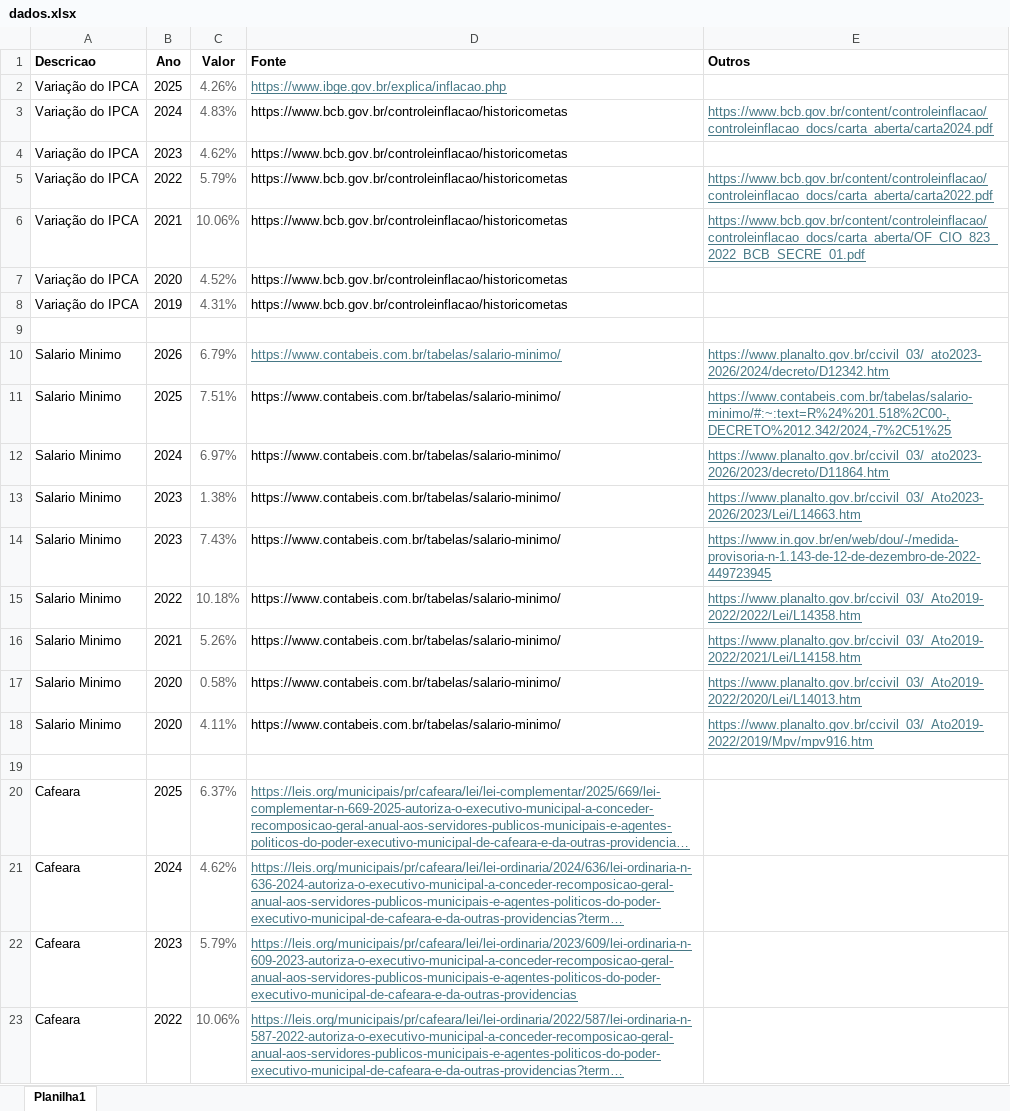
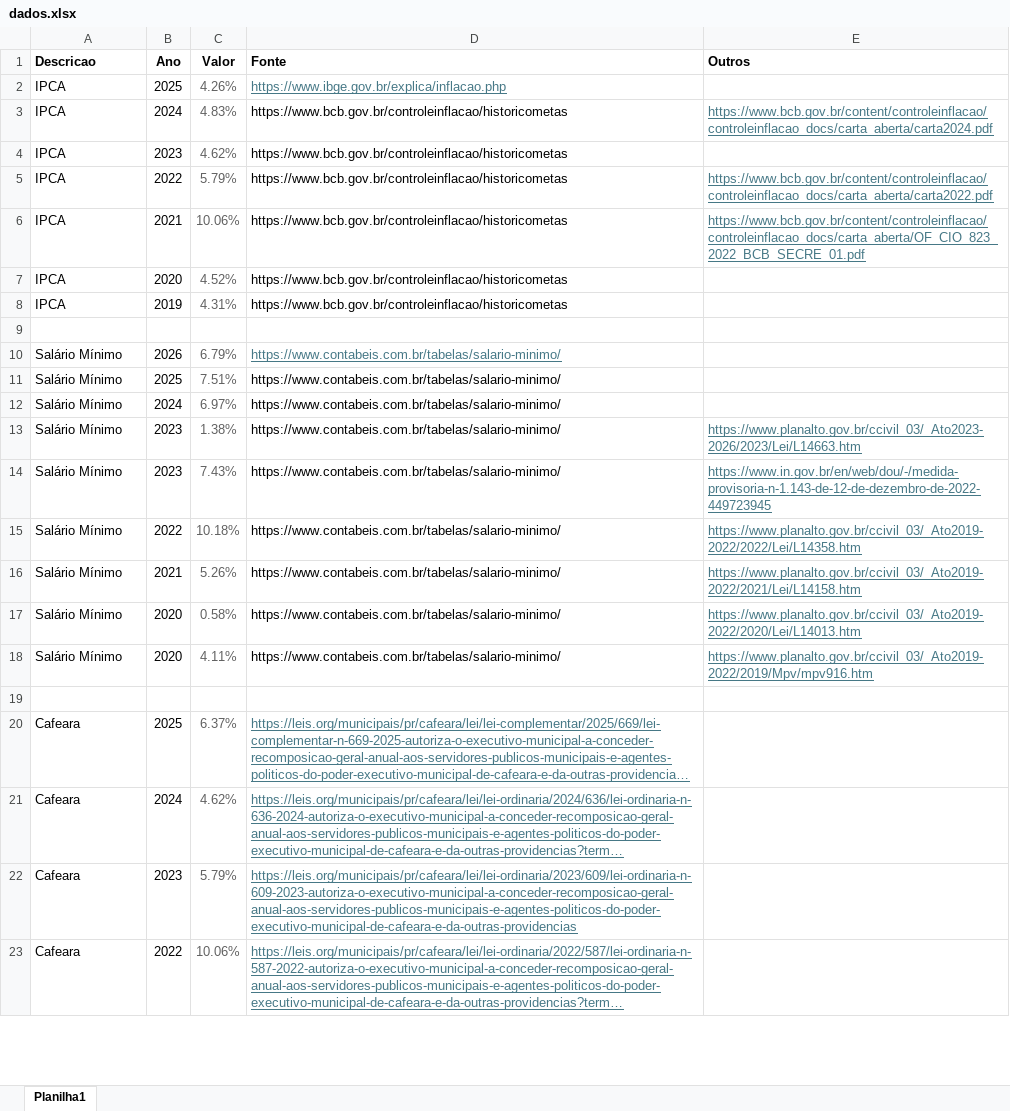
Before and after one commit to denisms7/reajuste, an Excel workbook: data/dados.xlsx, sheet Planilha1, drawn as a sheet; only a part is shown; long unchanged cells end in …; values as stored, in another font and other column widths than the file's, no borders; the diff covers the shown part only; the diff names each change by its address in the sheet, - before the commit and + after, or states it on an @@ line.

```diff
--- a/data/dados.xlsx (sheet Planilha1)
+++ b/data/dados.xlsx (sheet Planilha1)
-A2:A8 (Descricao): Variação do IPCA
+A2:A8 (Descricao): IPCA
-A10:A18 (Descricao): Salario Minimo
+A10:A18 (Descricao): Salário Mínimo
-E10 (Outros): https://www.planalto.gov.br/ccivil_03/_ato2023-2026/2024/decreto/D12342.htm
+E10 (Outros): (empty)
-E11 (Outros): https://www.contabeis.com.br/tabelas/salario-minimo/#:~:text=R%24%201.518%2C00-,DECRETO%2012.342/2024,-7%2C51%25
+E11 (Outros): (empty)
-E12 (Outros): https://www.planalto.gov.br/ccivil_03/_ato2023-2026/2023/decreto/D11864.htm
+E12 (Outros): (empty)
```
Also changed, not shown: 7 added rows and 18 edited cells elsewhere in this sheet, 3 other files.
